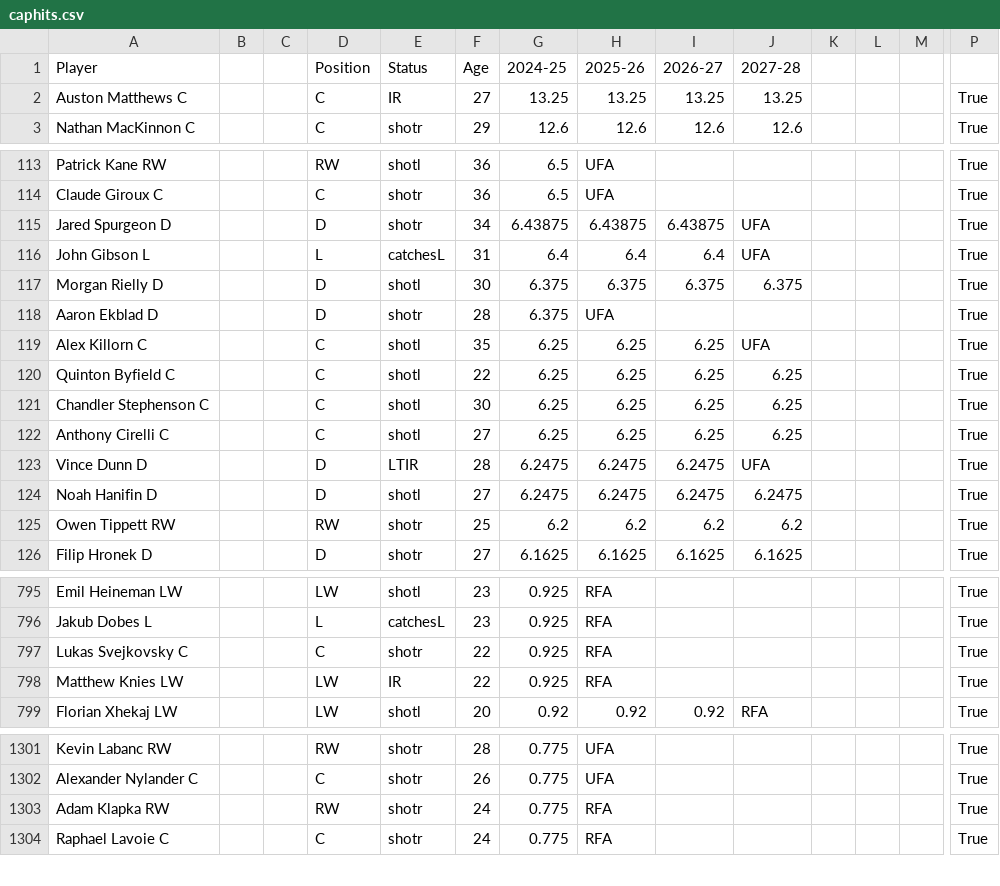
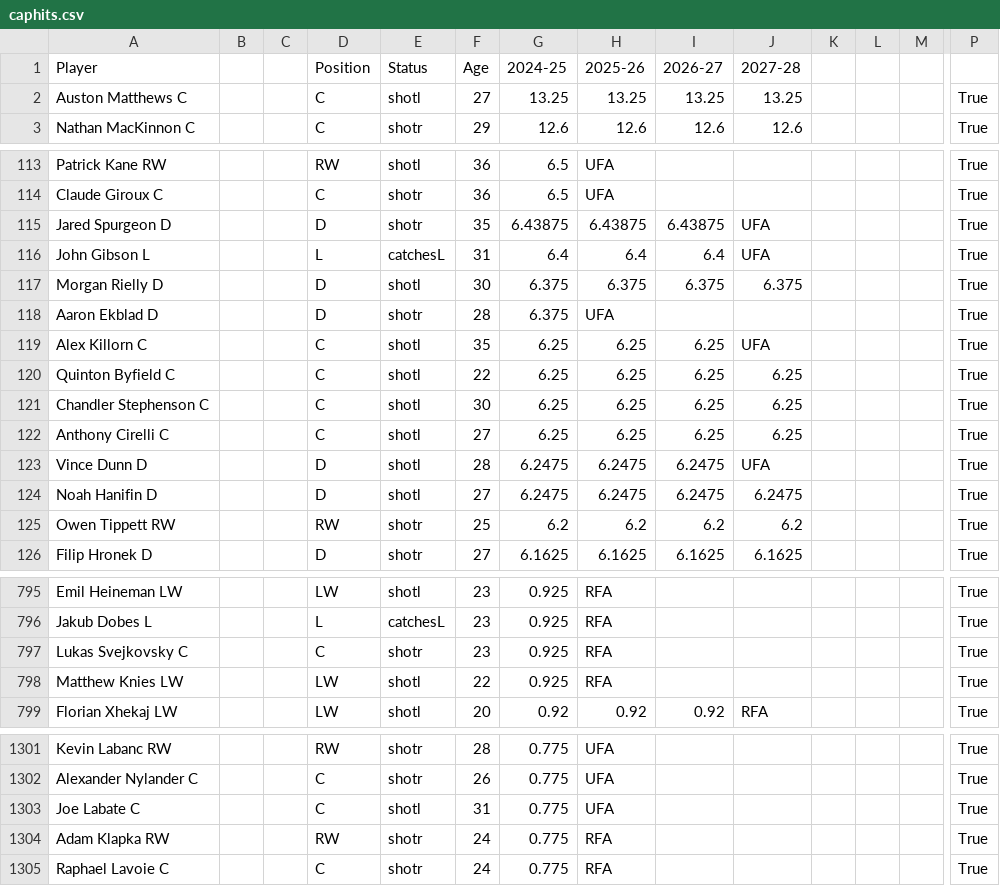
Before and after one commit to kww271/qBneK36JpdQetizHcQM7DMrCSz, a CSV file: caphits.csv, drawn as a sheet; only a part is shown, gaps mark what is left out; rows hold the shown columns only; the diff covers the shown part only; the diff names each change by its address in the sheet, - before the commit and + after, or states it on an @@ line.

Commit message:
Updated November 30, 2024 at 20:05

```diff
--- a/caphits.csv
+++ b/caphits.csv
-E2 (Status): IR
+E2 (Status): shotl
-F115 (Age): 34
+F115 (Age): 35
-E123 (Status): LTIR
+E123 (Status): shotl
-F797 (Age): 22
+F797 (Age): 23
-E798 (Status): IR
+E798 (Status): shotl
+row 1303: Joe Labate C |  |  | C | shotl | 31 | 0.775 | UFA |  |  |  |  |  | True
```
Also changed, not shown: 17 edited cells elsewhere in this file.
